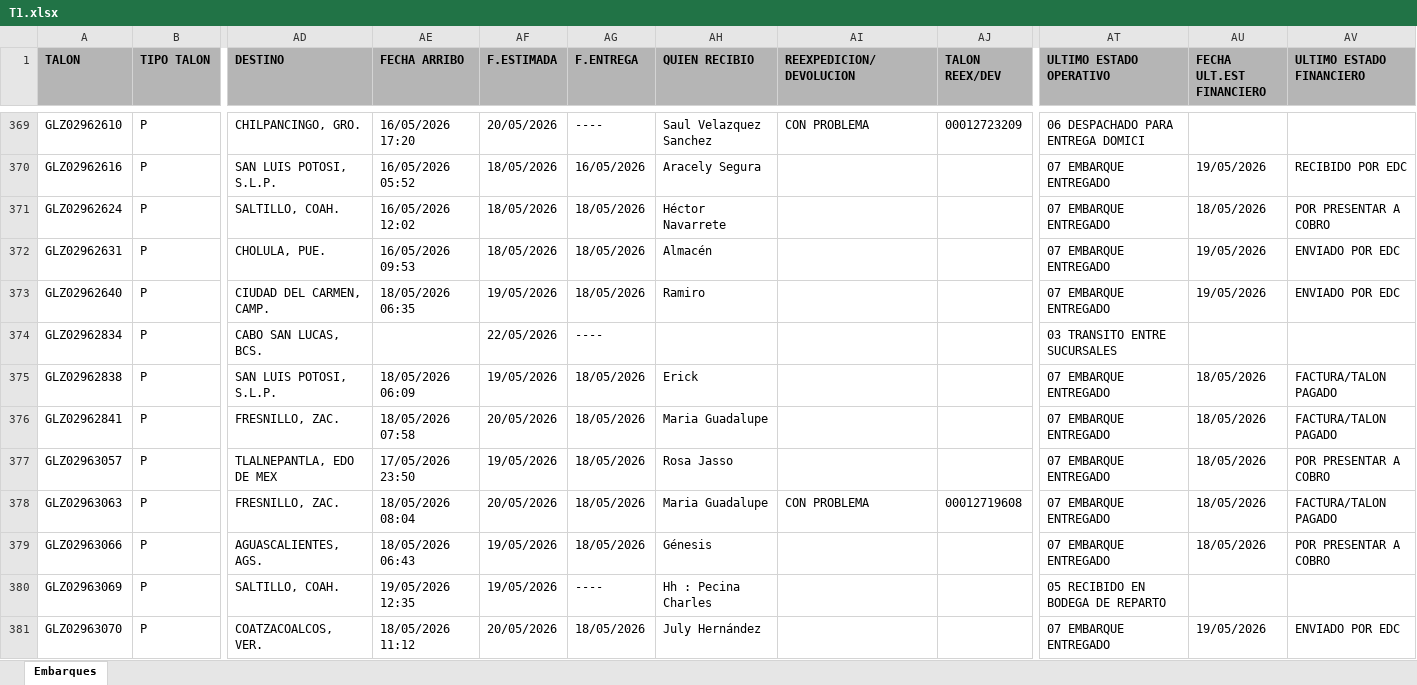
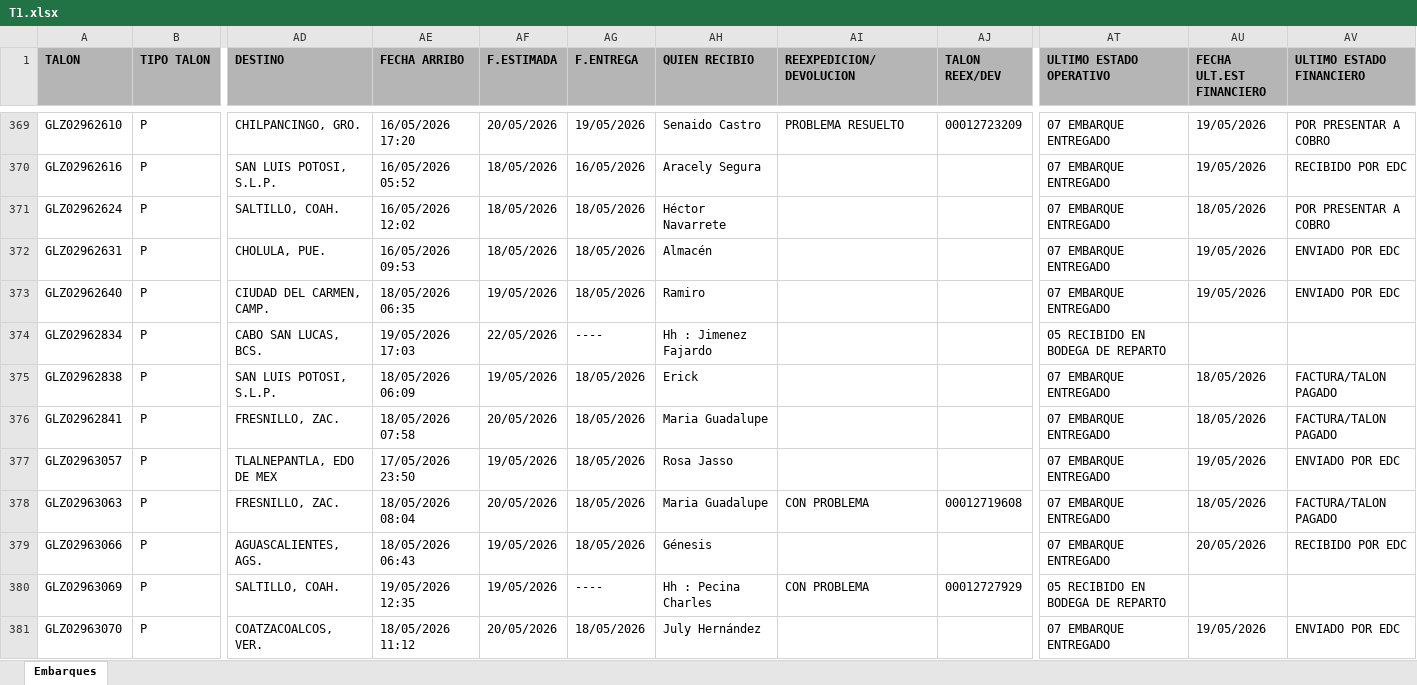
Before and after one commit to RH2026/nexion, an Excel workbook: T1.xlsx, sheet Embarques, drawn as a sheet; only a part is shown, gaps mark what is left out; values as stored, in another font and other column widths than the file's, no borders; the diff covers the shown part only; the diff names each change by its address in the sheet, - before the commit and + after, or states it on an @@ line.

```diff
--- a/T1.xlsx (sheet Embarques)
+++ b/T1.xlsx (sheet Embarques)
-AG369 (F.ENTREGA): ----
+AG369 (F.ENTREGA): 19/05/2026
-AH369 (QUIEN RECIBIO): Saul Velazquez Sanchez
+AH369 (QUIEN RECIBIO): Senaido Castro
-AI369 (REEXPEDICION/DEVOLUCION): CON PROBLEMA
+AI369 (REEXPEDICION/DEVOLUCION): PROBLEMA RESUELTO
-AT369 (ULTIMO ESTADO OPERATIVO): 06 DESPACHADO PARA ENTREGA DOMICI
+AT369 (ULTIMO ESTADO OPERATIVO): 07 EMBARQUE ENTREGADO
-AU369 (FECHA ULT.EST FINANCIERO): (empty)
+AU369 (FECHA ULT.EST FINANCIERO): 19/05/2026
-AV369 (ULTIMO ESTADO FINANCIERO): (empty)
+AV369 (ULTIMO ESTADO FINANCIERO): POR PRESENTAR A COBRO
-AE374 (FECHA ARRIBO): (empty)
+AE374 (FECHA ARRIBO): 19/05/2026 17:03
-AH374 (QUIEN RECIBIO): (empty)
+AH374 (QUIEN RECIBIO): Hh : Jimenez Fajardo
-AT374 (ULTIMO ESTADO OPERATIVO): 03 TRANSITO ENTRE SUCURSALES
+AT374 (ULTIMO ESTADO OPERATIVO): 05 RECIBIDO EN BODEGA DE REPARTO
-AU377 (FECHA ULT.EST FINANCIERO): 18/05/2026
+AU377 (FECHA ULT.EST FINANCIERO): 19/05/2026
-AV377 (ULTIMO ESTADO FINANCIERO): POR PRESENTAR A COBRO
+AV377 (ULTIMO ESTADO FINANCIERO): ENVIADO POR EDC
-AU379 (FECHA ULT.EST FINANCIERO): 18/05/2026
+AU379 (FECHA ULT.EST FINANCIERO): 20/05/2026
-AV379 (ULTIMO ESTADO FINANCIERO): POR PRESENTAR A COBRO
+AV379 (ULTIMO ESTADO FINANCIERO): RECIBIDO POR EDC
-AI380 (REEXPEDICION/DEVOLUCION): (empty)
+AI380 (REEXPEDICION/DEVOLUCION): CON PROBLEMA
-AJ380 (TALON REEX/DEV): (empty)
+AJ380 (TALON REEX/DEV): 00012727929
```
Also changed, not shown: 33 added rows, 2 removed rows, 1 moved row and 166 edited cells elsewhere in this sheet.
